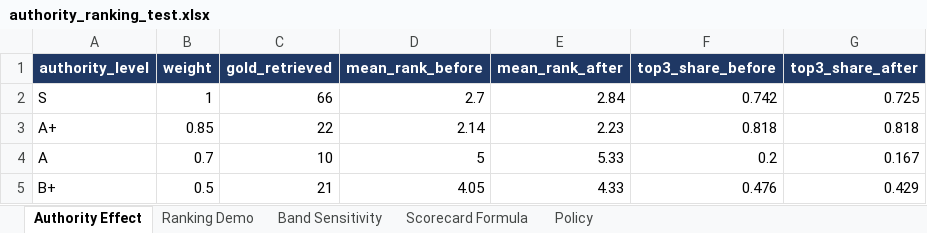
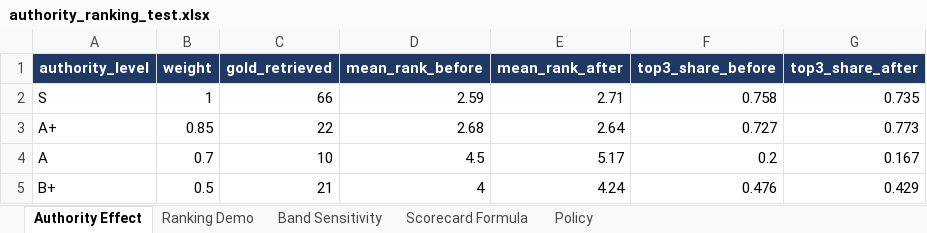
Before and after one commit to RiaYanvv/project, an Excel workbook: Task4_交付物/authority_ranking_test.xlsx, sheet Authority Effect, drawn as a sheet; values as stored, in another font and other column widths than the file's, no borders; the diff names each change by its address in the sheet, - before the commit and + after, or states it on an @@ line.

```diff
--- a/Task4_交付物/authority_ranking_test.xlsx (sheet Authority Effect)
+++ b/Task4_交付物/authority_ranking_test.xlsx (sheet Authority Effect)
-D2 (mean_rank_before): 2.7
+D2 (mean_rank_before): 2.59
-E2 (mean_rank_after): 2.84
+E2 (mean_rank_after): 2.71
-F2 (top3_share_before): 0.742
+F2 (top3_share_before): 0.758
-G2 (top3_share_after): 0.725
+G2 (top3_share_after): 0.735
-D3 (mean_rank_before): 2.14
+D3 (mean_rank_before): 2.68
-E3 (mean_rank_after): 2.23
+E3 (mean_rank_after): 2.64
-F3 (top3_share_before): 0.818
+F3 (top3_share_before): 0.727
-G3 (top3_share_after): 0.818
+G3 (top3_share_after): 0.773
-D4 (mean_rank_before): 5
+D4 (mean_rank_before): 4.5
-E4 (mean_rank_after): 5.33
+E4 (mean_rank_after): 5.17
-D5 (mean_rank_before): 4.05
+D5 (mean_rank_before): 4
-E5 (mean_rank_after): 4.33
+E5 (mean_rank_after): 4.24
```
Also changed, not shown: sheet Ranking Demo, sheet Band Sensitivity, Task2_manual_scoring_v3.xlsx, Task2_交付物/Task2_manual_scoring_v3.xlsx, 18 other files.
